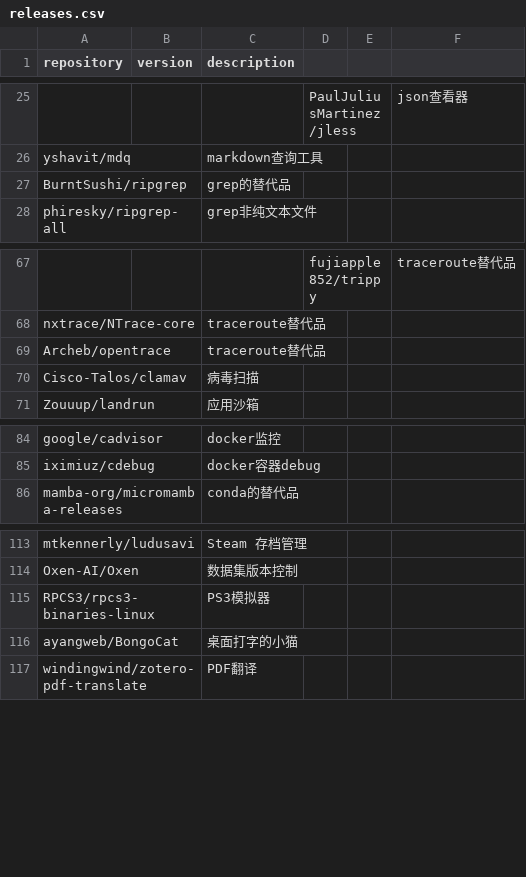
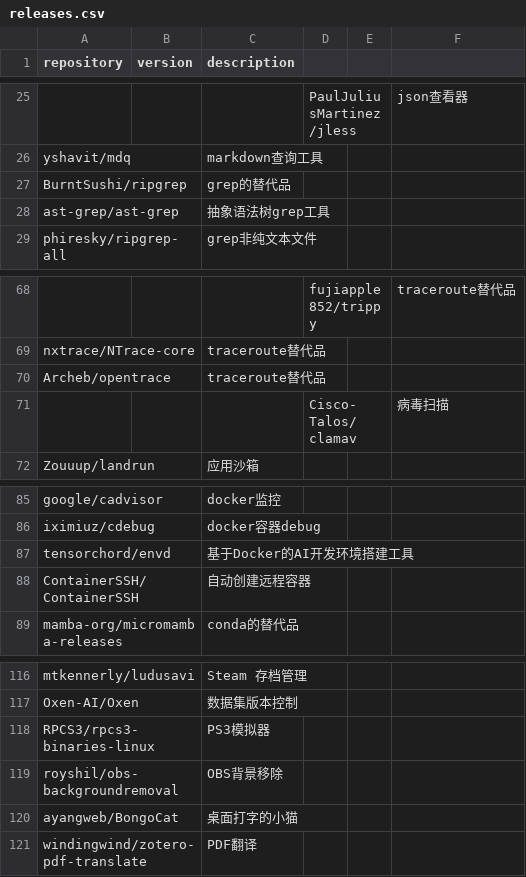
Before and after one commit to Bit0r/fish-config, a CSV file: pkglist/releases.csv, drawn as a sheet; only a part is shown, gaps mark what is left out; removed rows and columns are numbered as before the commit, all else as after; the diff names each change by its address in the sheet, - before the commit and + after, or states it on an @@ line.

```diff
--- a/pkglist/releases.csv
+++ b/pkglist/releases.csv
+row 28: ast-grep/ast-grep |  | 抽象语法树grep工具
-row 70: Cisco-Talos/clamav |  | 病毒扫描
+row 71:  |  |  | Cisco-Talos/clamav |  | 病毒扫描
+row 87: tensorchord/envd |  | 基于Docker的AI开发环境搭建工具
+row 88: ContainerSSH/ContainerSSH |  | 自动创建远程容器
+row 119: royshil/obs-backgroundremoval |  | OBS背景移除
```
Also changed, not shown: 14 other files.
